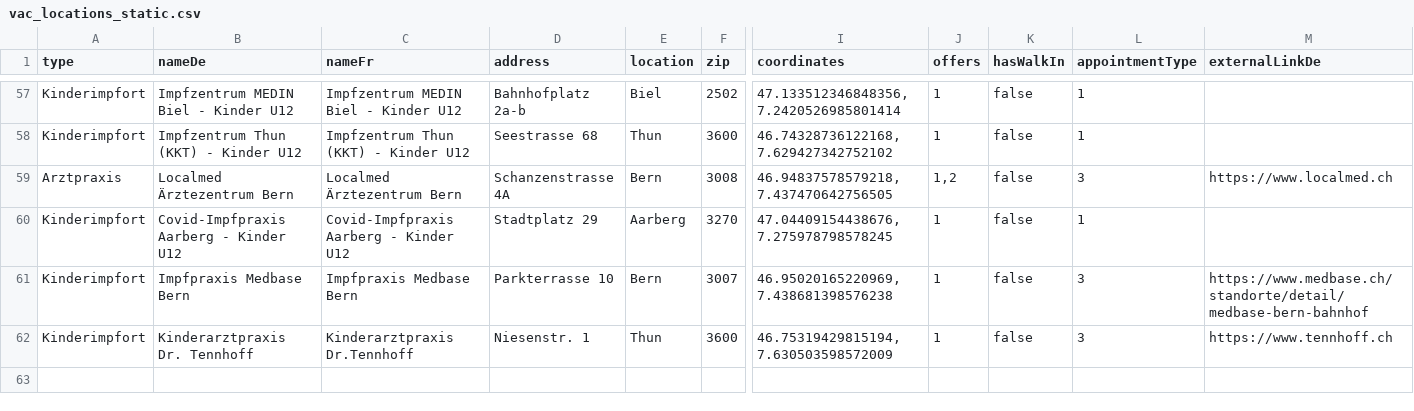
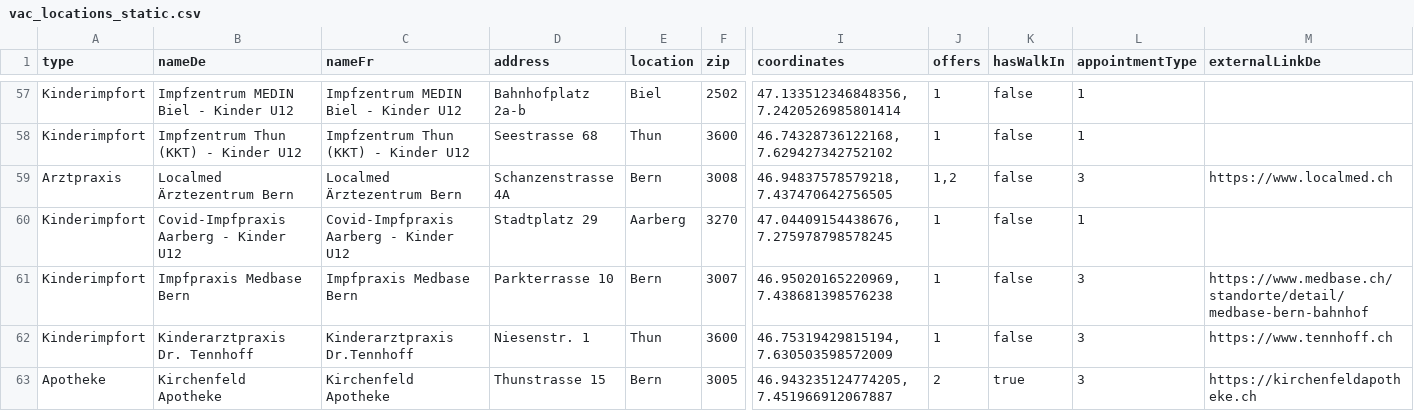
Before and after one commit to openDataBE/VacOffer, a CSV file: vac_locations_static.csv, drawn as a sheet; only a part is shown, gaps mark what is left out; rows hold the shown columns only; the diff names each change by its address in the sheet, - before the commit and + after, or states it on an @@ line.

Commit message:
Update vac_locations_static.csv
Update Apotheke Kirchenfeld

```diff
--- a/vac_locations_static.csv
+++ b/vac_locations_static.csv
+row 63: Apotheke | Kirchenfeld Apotheke | Kirchenfeld Apotheke | Thunstrasse 15 | Bern | 3005 | 46.943235124774205, 7.451966912067887 | 2 | true | 3 | https://kirchenfeldapotheke.ch
```
